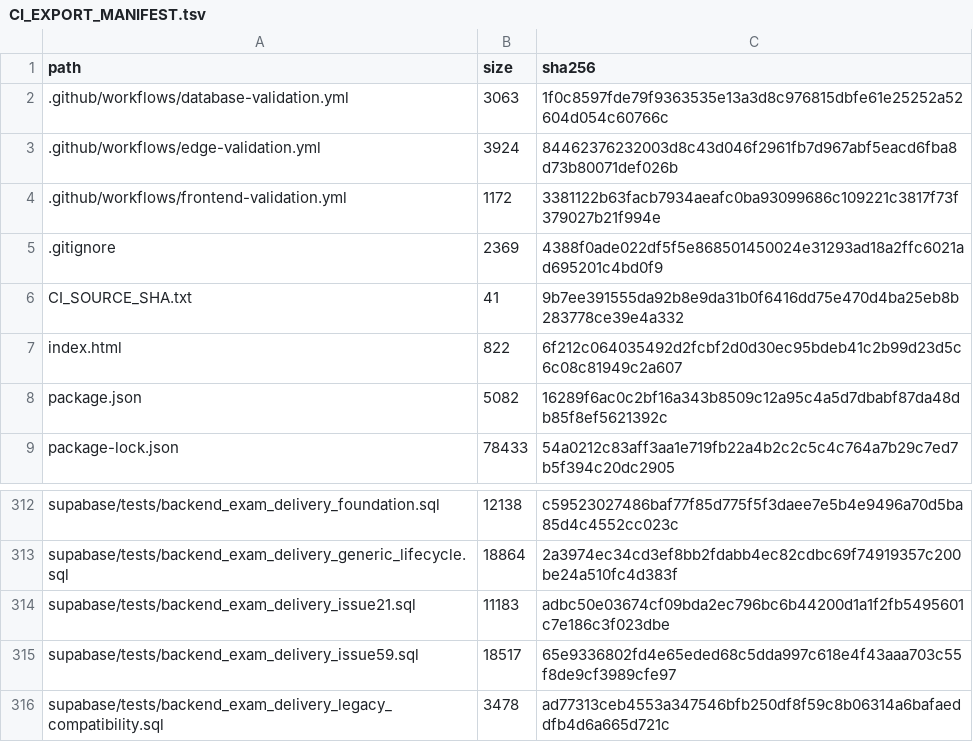
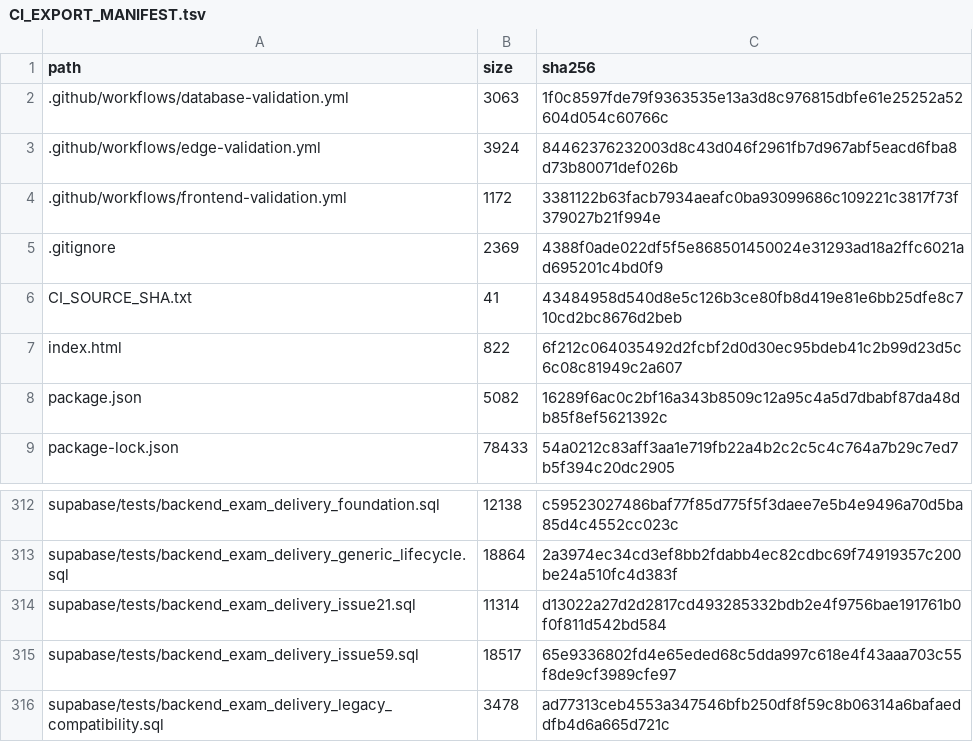
Before and after one commit to SAFFR0NM0NEY/cert-sim-platform-ci-public, a TSV file: CI_EXPORT_MANIFEST.tsv, drawn as a sheet; only a part is shown, gaps mark what is left out.

```diff
--- a/CI_EXPORT_MANIFEST.tsv
+++ b/CI_EXPORT_MANIFEST.tsv
@@ -5,3 +5,3 @@ path	size	sha256
 .gitignore	2369	4388f0ade022df5f5e868501450024e31293ad18a2ffc6021ad695201c4bd0f9
-CI_SOURCE_SHA.txt	41	9b7ee391555da92b8e9da31b0f6416dd75e470d4ba25eb8b283778ce39e4a332
+CI_SOURCE_SHA.txt	41	43484958d540d8e5c126b3ce80fb8d419e81e6bb25dfe8c710cd2bc8676d2beb
 index.html	822	6f212c064035492d2fcbf2d0d30ec95bdeb41c2b99d23d5c6c08c81949c2a607
@@ -313,3 +313,3 @@ supabase/tests/backend_exam_delivery_foundation.sql	12138	c59523027486baf77f85d7
 supabase/tests/backend_exam_delivery_generic_lifecycle.sql	18864	2a3974ec34cd3ef8bb2fdabb4ec82cdbc69f74919357c200be24a510fc4d383f
-supabase/tests/backend_exam_delivery_issue21.sql	11183	adbc50e03674cf09bda2ec796bc6b44200d1a1f2fb5495601c7e186c3f023dbe
+supabase/tests/backend_exam_delivery_issue21.sql	11314	d13022a27d2d2817cd493285332bdb2e4f9756bae191761b0f0f811d542bd584
 supabase/tests/backend_exam_delivery_issue59.sql	18517	65e9336802fd4e65eded68c5dda997c618e4f43aaa703c55f8de9cf3989cfe97
```
Also changed, not shown: 2 other files.
